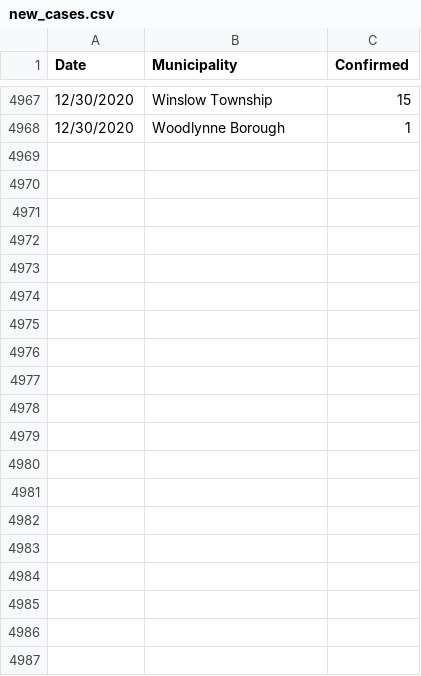
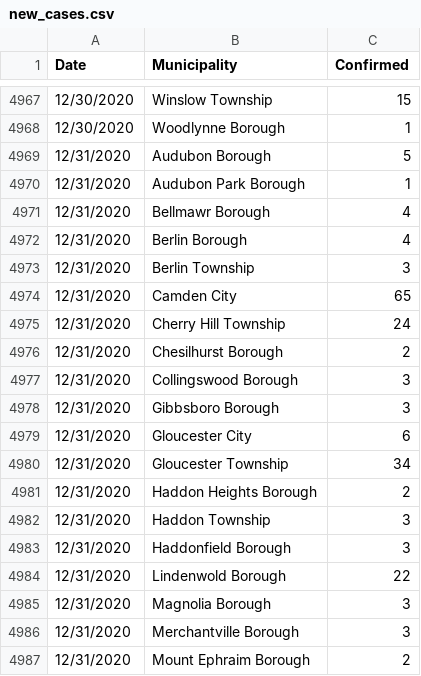
Before and after one commit to eloracm/camden-county-covid, a CSV file: new_cases.csv, drawn as a sheet; only a part is shown, gaps mark what is left out; the diff covers the shown part only.

```diff
--- a/new_cases.csv
+++ b/new_cases.csv
@@ -4968 +4968,20 @@ Date,Municipality,Confirmed
 12/30/2020,Woodlynne Borough,1
+12/31/2020,Audubon Borough,5
+12/31/2020,Audubon Park Borough,1
+12/31/2020,Bellmawr Borough,4
+12/31/2020,Berlin Borough,4
+12/31/2020,Berlin Township,3
+12/31/2020,Camden City,65
+12/31/2020,Cherry Hill Township,24
+12/31/2020,Chesilhurst Borough,2
+12/31/2020,Collingswood Borough,3
+12/31/2020,Gibbsboro Borough,3
+12/31/2020,Gloucester City,6
+12/31/2020,Gloucester Township,34
+12/31/2020,Haddon Heights Borough,2
+12/31/2020,Haddon Township,3
+12/31/2020,Haddonfield Borough,3
+12/31/2020,Lindenwold Borough,22
+12/31/2020,Magnolia Borough,3
+12/31/2020,Merchantville Borough,3
+12/31/2020,Mount Ephraim Borough,2
```
Also changed, not shown: 9 added rows elsewhere in this file, new_deaths.csv, total_confirmed.csv, 1 other file.
